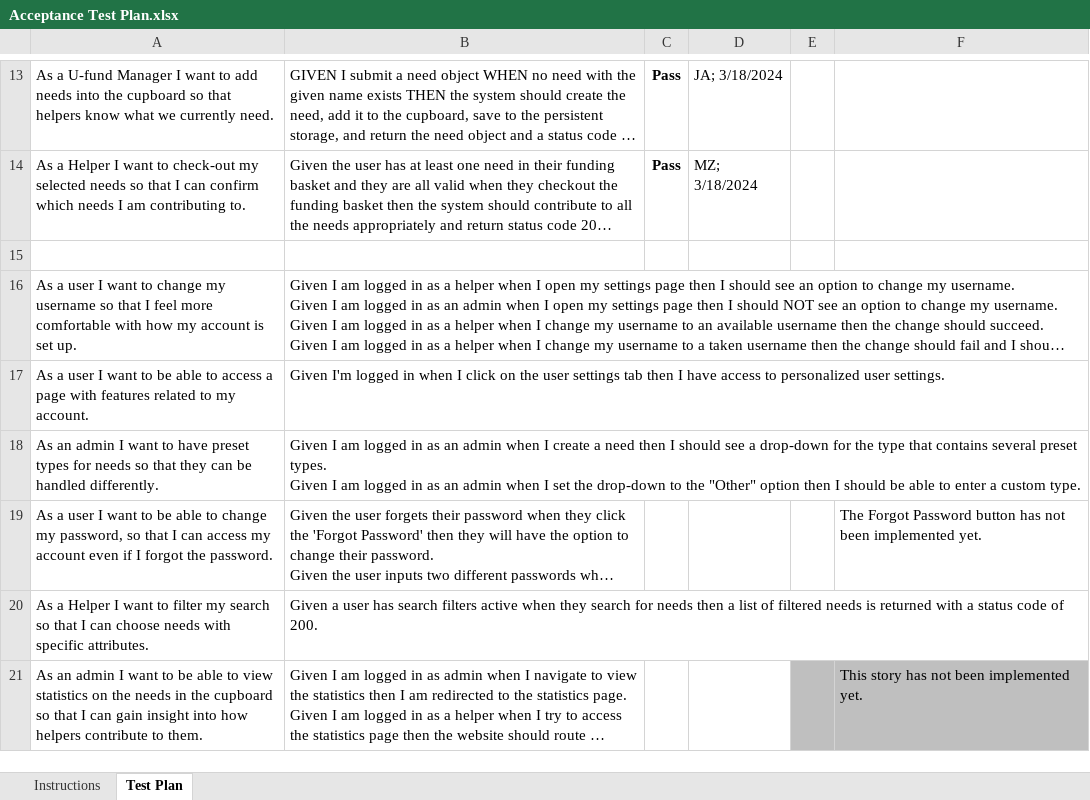
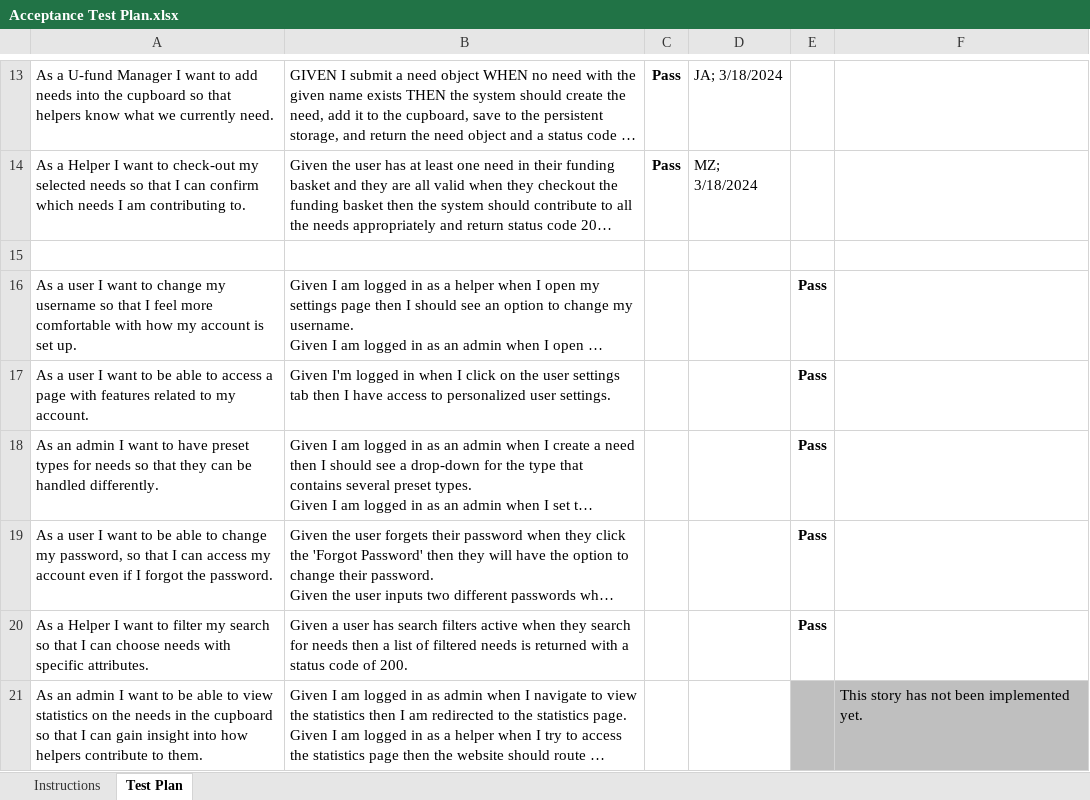
Before and after one commit to jaa2128/project-bcg, an Excel workbook: etc/Acceptance Test Plan.xlsx, sheet Test Plan, drawn as a sheet; only a part is shown, gaps mark what is left out; long unchanged cells end in …; values as stored, in another font and other column widths than the file's, no borders; conditional formats not drawn; the diff names each change by its address in the sheet, - before the commit and + after, or states it on an @@ line.

Commit message:
completed acceptance test plan for cross team activity

```diff
--- a/etc/Acceptance Test Plan.xlsx (sheet Test Plan)
+++ b/etc/Acceptance Test Plan.xlsx (sheet Test Plan)
-E16:E20: (empty)
+E16:E20: Pass
-F19: The Forgot Password button has not been implemented yet.
+F19: (empty)
```
